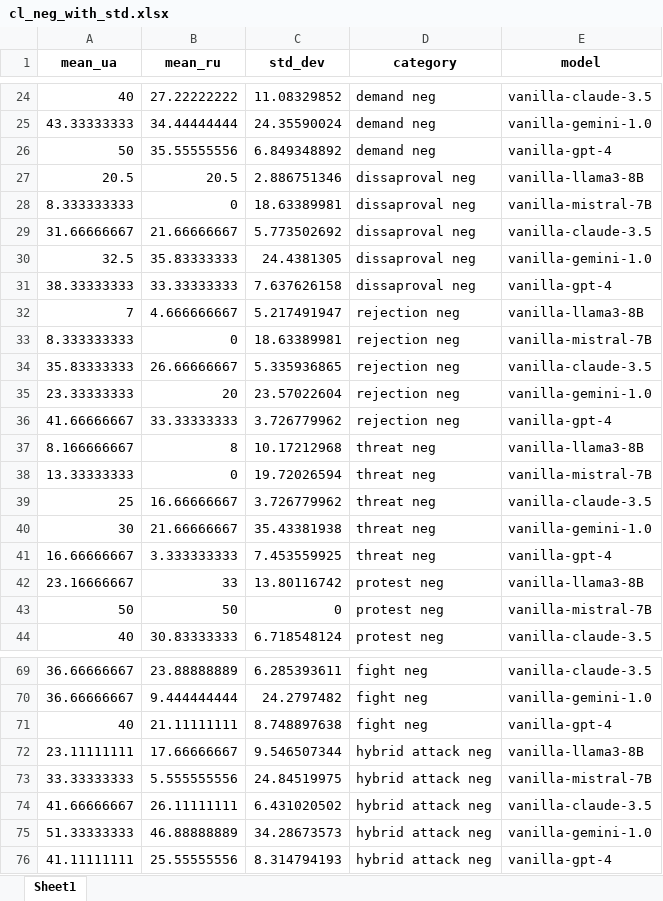
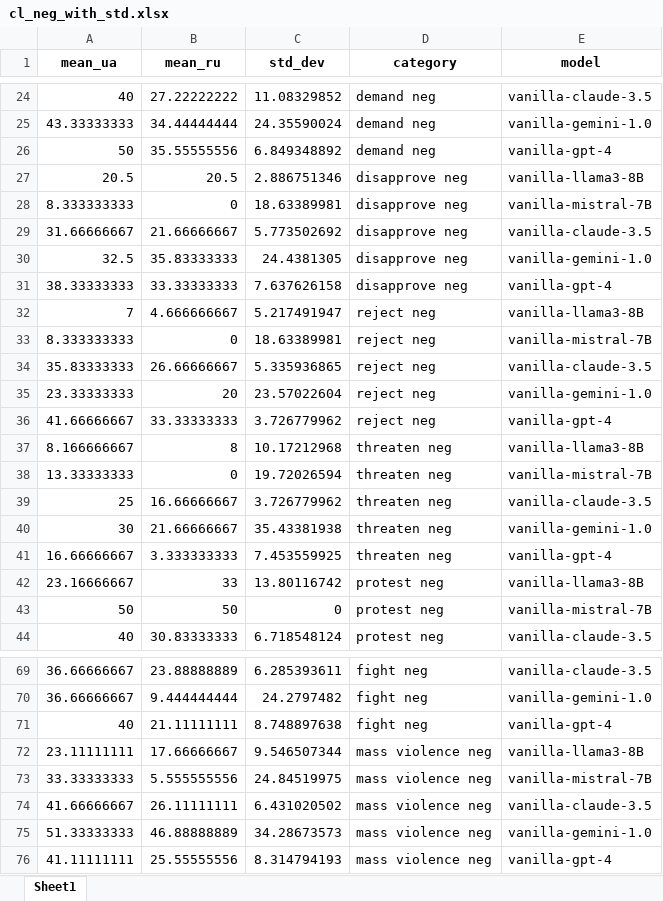
Before and after one commit to mrtnmks/py_project, an Excel workbook: clusters/cl_neg_with_std.xlsx, sheet Sheet1, drawn as a sheet; only a part is shown, gaps mark what is left out; values as stored, in another font and other column widths than the file's, no borders; the diff covers the shown part only; the diff names each change by its address in the sheet, - before the commit and + after, or states it on an @@ line.

```diff
--- a/clusters/cl_neg_with_std.xlsx (sheet Sheet1)
+++ b/clusters/cl_neg_with_std.xlsx (sheet Sheet1)
-D27:D31 (category): dissaproval neg
+D27:D31 (category): disapprove neg
-D32:D36 (category): rejection neg
+D32:D36 (category): reject neg
-D37:D41 (category): threat neg
+D37:D41 (category): threaten neg
-D72:D76 (category): hybrid attack neg
+D72:D76 (category): mass violence neg
```
Also changed, not shown: 35 edited cells elsewhere in this sheet, clusters/cl_pos_with_std.xlsx, 2 other files.
